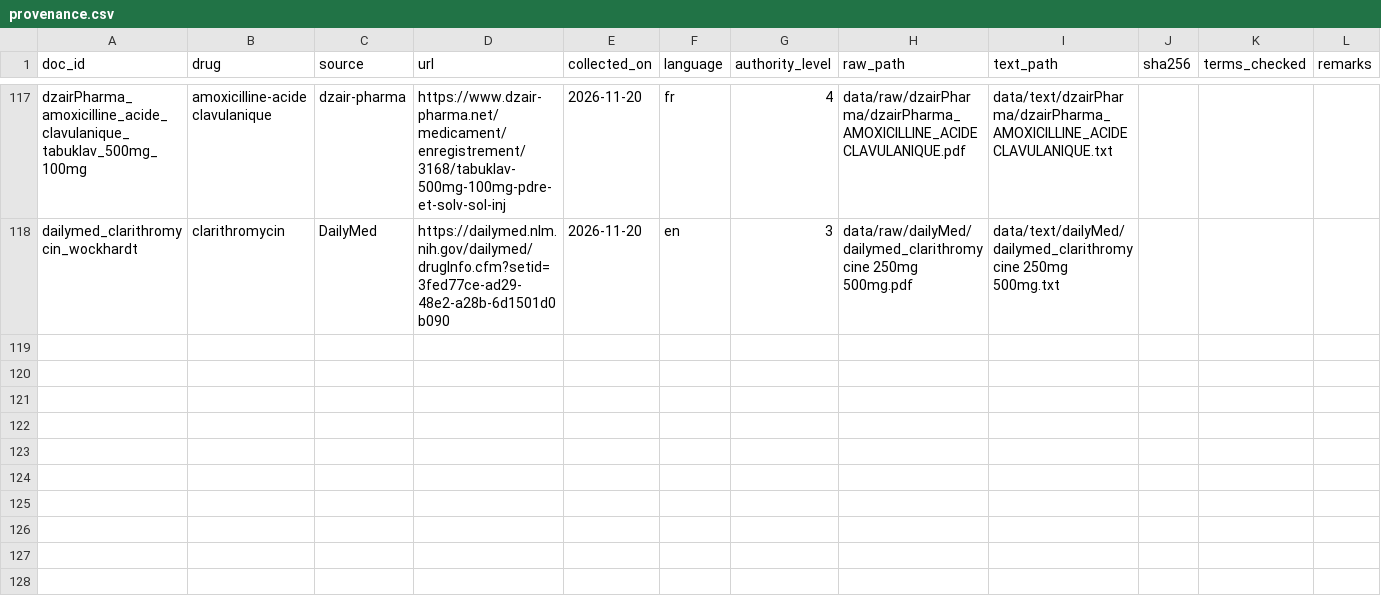
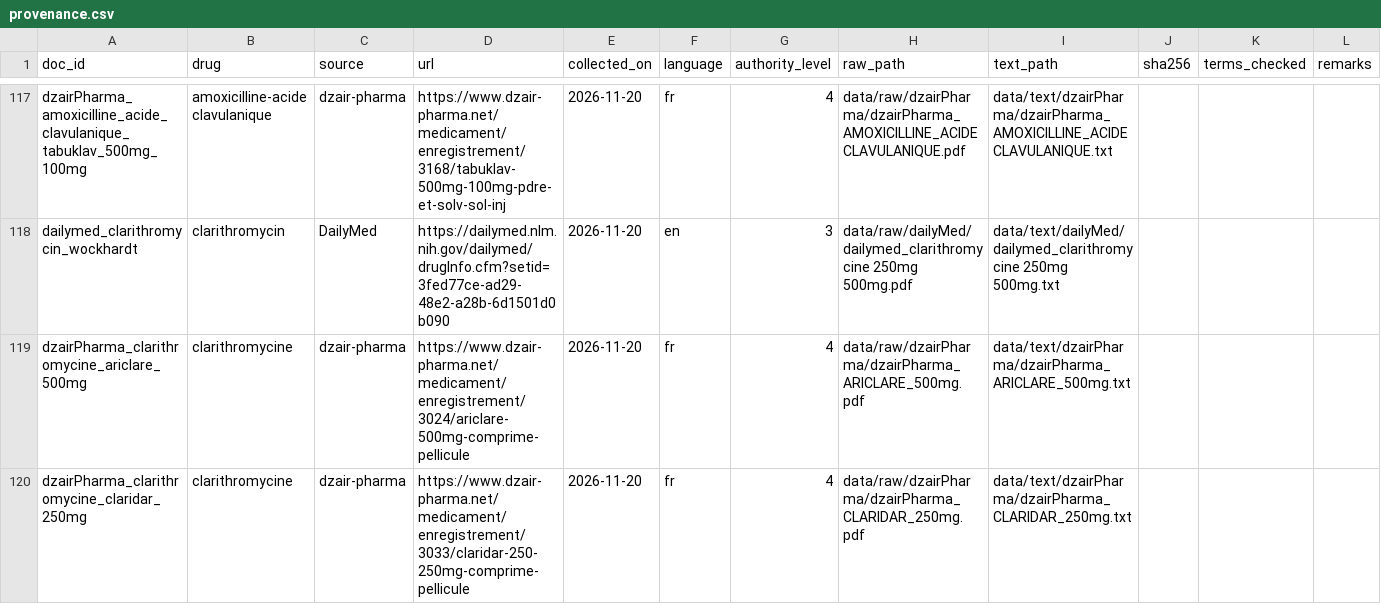
Before and after one commit to lynabenmelit/pharma, a CSV file: data/provenance.csv, drawn as a sheet; only a part is shown, gaps mark what is left out; the diff names each change by its address in the sheet, - before the commit and + after, or states it on an @@ line.

Commit message:
Add clarithromycin medication details for Ariclare 500mg and Claridar 250mg

```diff
--- a/data/provenance.csv
+++ b/data/provenance.csv
+row 119: dzairPharma_clarithromycine_ariclare_500mg | clarithromycine | dzair-pharma | https://www.dzair-pharma.net/medicament/enregistrement/3024/ariclare-500mg-comprime-pellicule | 2026-11-20 | fr | 4 | data/raw/dzairPharma/dzairPharma_ARICLARE_500mg.pdf | data/text/dzairPharma/dzairPharma_ARICLARE_500mg.txt
+row 120: dzairPharma_clarithromycine_claridar_250mg | clarithromycine | dzair-pharma | https://www.dzair-pharma.net/medicament/enregistrement/3033/claridar-250-250mg-comprime-pellicule | 2026-11-20 | fr | 4 | data/raw/dzairPharma/dzairPharma_CLARIDAR_250mg.pdf | data/text/dzairPharma/dzairPharma_CLARIDAR_250mg.txt
```
